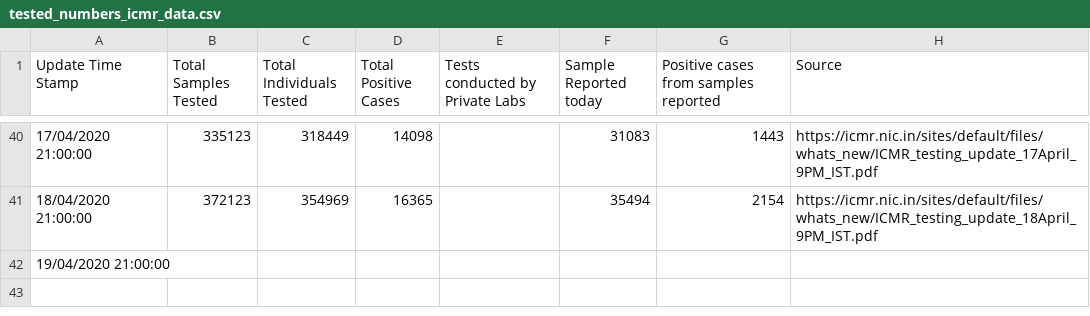
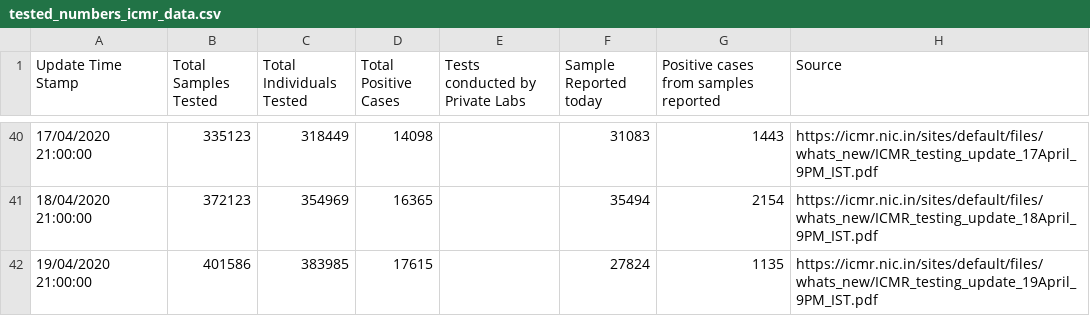
Before and after one commit to shuklaayush/api, a CSV file: csv/2020-04-20/tested_numbers_icmr_data.csv, drawn as a sheet; only a part is shown, gaps mark what is left out.

```diff
--- a/csv/2020-04-20/tested_numbers_icmr_data.csv
+++ b/csv/2020-04-20/tested_numbers_icmr_data.csv
@@ -41,2 +41,2 @@ Update Time Stamp,Total Samples Tested,Total Individuals Tested,Total Positive C
 18/04/2020 21:00:00,372123,354969,16365,,35494,2154,https://icmr.nic.in/sites/default/files/whats_new/ICMR_testing_update_18April_9PM_IST.pdf
-19/04/2020 21:00:00,,,,,,,
+19/04/2020 21:00:00,401586,383985,17615,,27824,1135,https://icmr.nic.in/sites/default/files/whats_new/ICMR_testing_update_19April_9PM_IST.pdf
```
Also changed, not shown: csv/2020-04-20/state_wise.csv, csv/2020-04-20/statewise_tested_numbers_data.csv, 8 other files.
